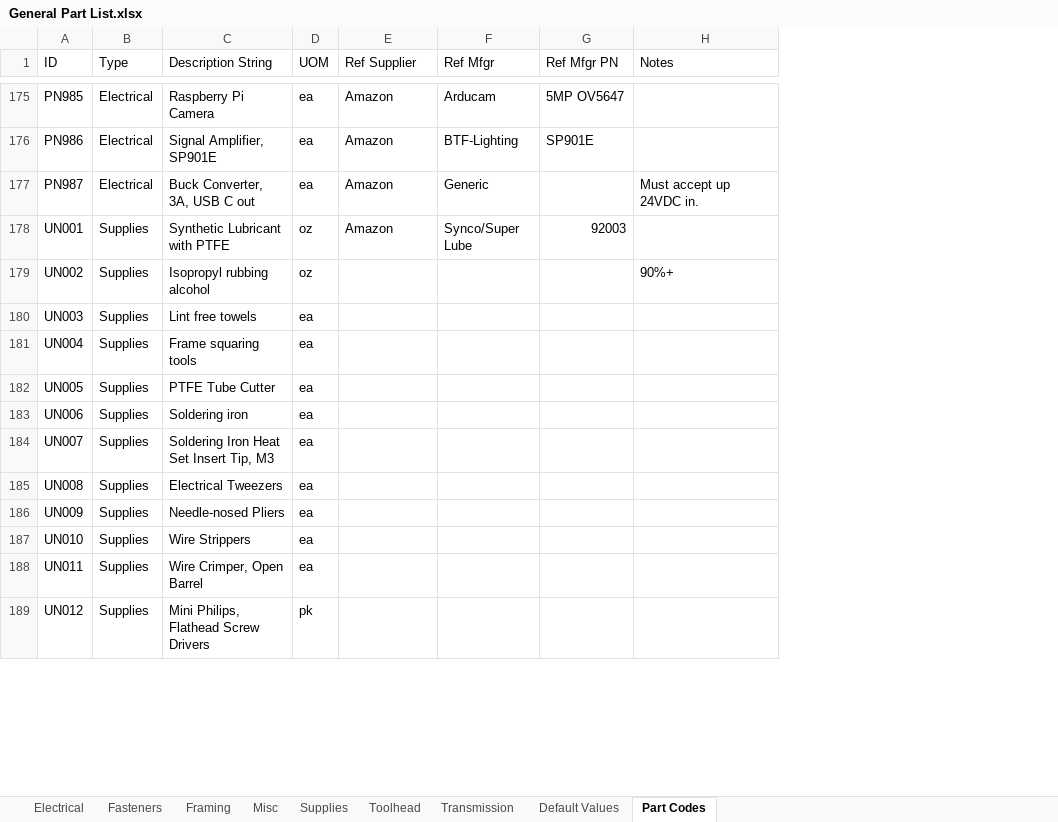
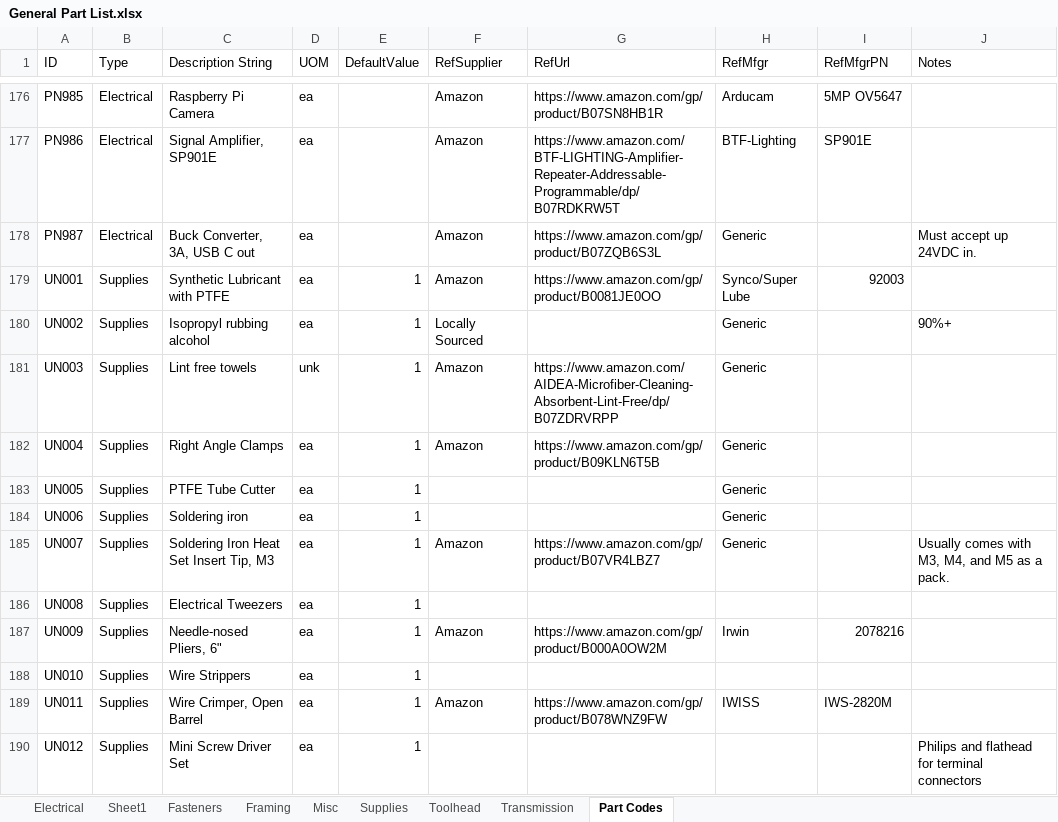
Before and after one commit to jon-harper/clock-3, an Excel workbook: BOM/General Part List.xlsx, sheet Part Codes, drawn as a sheet; only a part is shown, gaps mark what is left out; values as stored, in another font and other column widths than the file's, no cell formats; table styles not drawn; addresses are those after the commit; the diff covers the shown part only; the diff names each change by its address in the sheet, - before the commit and + after, or states it on an @@ line.

Commit message:
BOM, part list, sketches, and readme work
## 2022-03-15

- Modeled piano hinge
- Attempted to update the the `Outside Frame` file and on to finish the drawings, but Fusion is crashing constantly.
- Will need to merge printed part list in to `General Part List.xlsx` for proper export as a CSV.
- Exported first completed set of panel sketches.

## 2022-03-14

- Cleanup and tweaking to the readme file.
- Lots of issue and milestone cleanups.
- Preparing `General Part List.xlsx` to be exported as a `.csv` file instead of tab-delimited.
- Will need to merge printed part list into the general file.
- Added a value column and merged the default values.
- The Fusion Python script now reads in the CSV file and optionally includes default values, then scrapes the model for part numbers, and exports to a specified file.
- The UI does not work correctly. It appears, but events do not fire properly.

## 2022-03-12

- Added printed part numbers to PN123 and PN124
- Minor edits and updates to the `General Parts List`.

## 2022-03-11

- Picked up on learning Fusion's UI API. It's built on Qt, so very familiar.

```diff
--- a/BOM/General Part List.xlsx (sheet Part Codes)
+++ b/BOM/General Part List.xlsx (sheet Part Codes)
-sheet tab: Default Values
+sheet tab: Sheet1
+column E (DefaultValue), rows 179-190: all 1
+column G (RefUrl), rows 176-189: https://www.amazon.com/gp/product/B07SN8HB1R | https://www.amazon.com/BTF-LIGHTING-Amplifier-Repeater-Addressable-Programmable/dp/B07RDKRW5T | https://www.amazon.com/gp/product/B07ZQB6S3L | https://www.amazon.com/gp/product/B0081JE0OO |  | https://www.amazon.com/AIDEA-Microfiber-Cleaning-Absorbent-Lint-Free/dp/B07ZDRVRPP | https://www.amazon.com/gp/product/B09KLN6T5B |  |  | https://www.amazon.com/gp/product/B07VR4LBZ7 |  | https://www.amazon.com/gp/product/B000A0OW2M |  | https://www.amazon.com/gp/product/B078WNZ9FW
-F1: Ref Supplier
+F1: RefSupplier
-H1: Ref Mfgr
+H1: RefMfgr
-I1: Ref Mfgr PN
+I1: RefMfgrPN
-D179:D180 (UOM): oz
+D179:D180 (UOM): ea
-F180 (RefSupplier): (empty)
+F180 (RefSupplier): Locally Sourced
-H180:H185 (RefMfgr): (empty)
+H180:H185 (RefMfgr): Generic
-D181 (UOM): ea
+D181 (UOM): unk
-F181:F182 (RefSupplier): (empty)
+F181:F182 (RefSupplier): Amazon
-C182 (Description String): Frame squaring tools
+C182 (Description String): Right Angle Clamps
-F185 (RefSupplier): (empty)
+F185 (RefSupplier): Amazon
-J185 (Notes): (empty)
+J185 (Notes): Usually comes with M3, M4, and M5 as a pack.
-C187 (Description String): Needle-nosed Pliers
+C187 (Description String): Needle-nosed Pliers, 6"
-F187 (RefSupplier): (empty)
+F187 (RefSupplier): Amazon
-H187 (RefMfgr): (empty)
+H187 (RefMfgr): Irwin
-I187 (RefMfgrPN): (empty)
+I187 (RefMfgrPN): 2078216
-F189 (RefSupplier): (empty)
+F189 (RefSupplier): Amazon
-H189 (RefMfgr): (empty)
+H189 (RefMfgr): IWISS
-I189 (RefMfgrPN): (empty)
+I189 (RefMfgrPN): IWS-2820M
-C190 (Description String): Mini Philips, Flathead Screw Drivers
+C190 (Description String): Mini Screw Driver Set
-D190 (UOM): pk
+D190 (UOM): ea
-J190 (Notes): (empty)
+J190 (Notes): Philips and flathead for terminal connectors
```
Also changed, not shown: 1 added row and 42 edited cells elsewhere in this sheet, cell formats, 8 other files.
